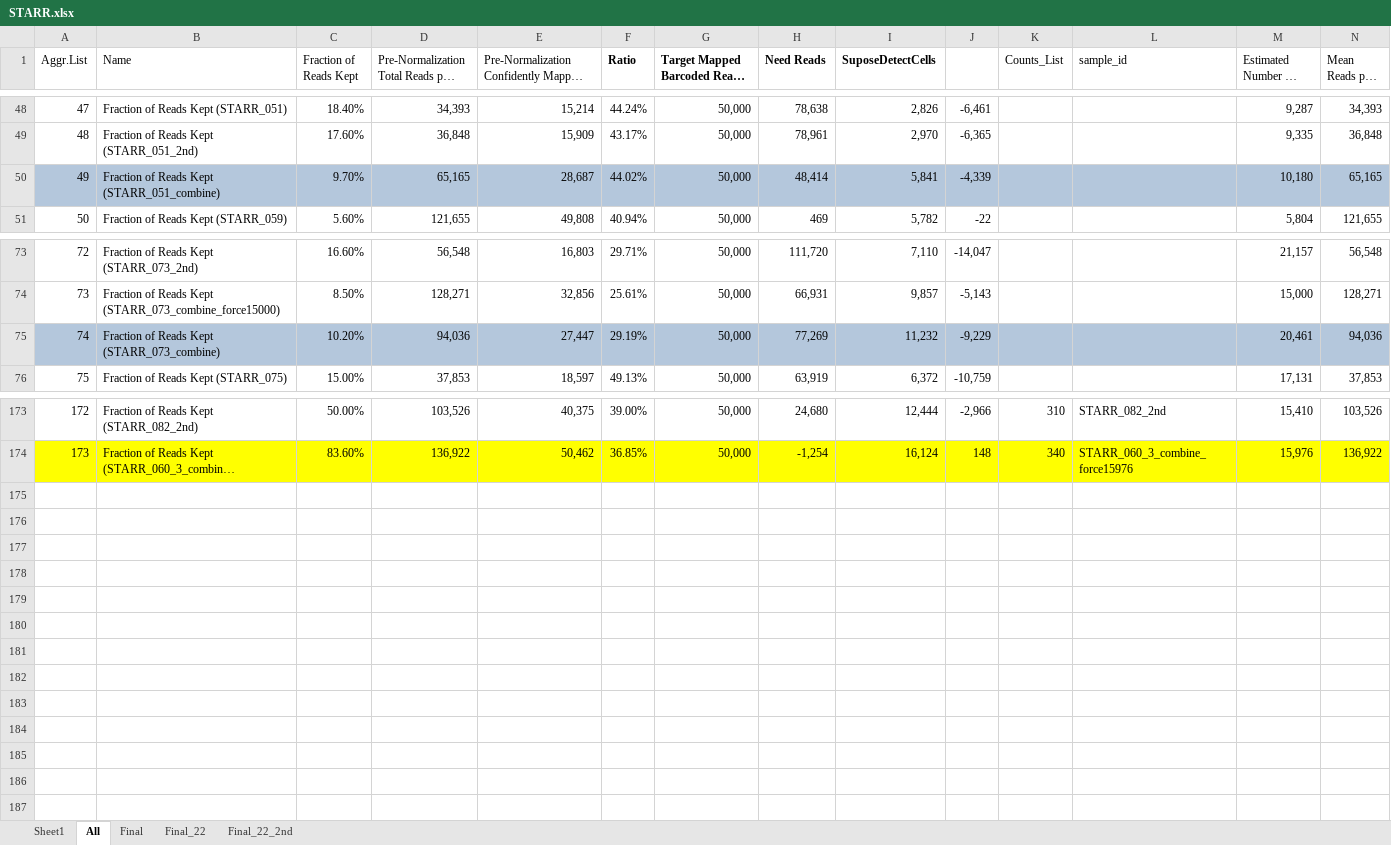
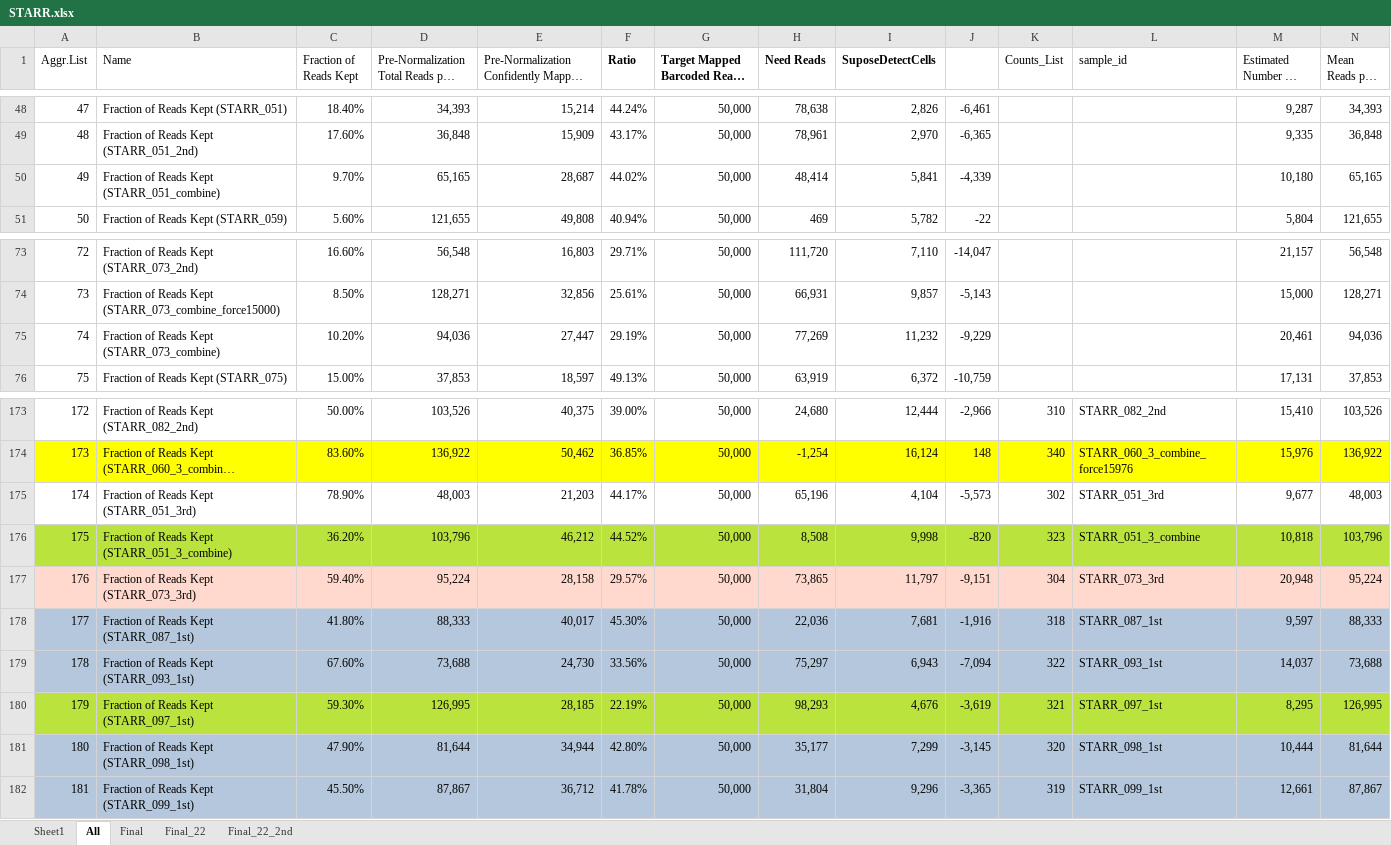
Before and after one commit to dnarna909/UTHSC_cellranger_codes_files, an Excel workbook: AggrFiles/STARR.xlsx, sheet All, drawn as a sheet; only a part is shown, gaps mark what is left out; long unchanged cells end in …; values as stored, in another font and other column widths than the file's, no borders; charts and pictures and conditional formats not drawn; rows hold the shown columns only; the diff covers the shown part only; the diff names each change by its address in the sheet, - before the commit and + after, or states it on an @@ line.

```diff
--- a/AggrFiles/STARR.xlsx (sheet All)
+++ b/AggrFiles/STARR.xlsx (sheet All)
-A50:N50 fill: #B4C7DC
+A50:N50 fill: none
-A75:N75 fill: #B4C7DC
+A75:N75 fill: none
+row 175: 174 | Fraction of Reads Kept (STARR_051_3rd) | 78.90% | 48,003 | 21,203 | 44.17% | 50,000 | 65,196 | 4,104 | -5,573 | 302 | STARR_051_3rd | 9,677 | 48,003
+row 176: 175 | Fraction of Reads Kept (STARR_051_3_combine) | 36.20% | 103,796 | 46,212 | 44.52% | 50,000 | 8,508 | 9,998 | -820 | 323 | STARR_051_3_combine | 10,818 | 103,796
+row 177: 176 | Fraction of Reads Kept (STARR_073_3rd) | 59.40% | 95,224 | 28,158 | 29.57% | 50,000 | 73,865 | 11,797 | -9,151 | 304 | STARR_073_3rd | 20,948 | 95,224
+row 178: 177 | Fraction of Reads Kept (STARR_087_1st) | 41.80% | 88,333 | 40,017 | 45.30% | 50,000 | 22,036 | 7,681 | -1,916 | 318 | STARR_087_1st | 9,597 | 88,333
+row 179: 178 | Fraction of Reads Kept (STARR_093_1st) | 67.60% | 73,688 | 24,730 | 33.56% | 50,000 | 75,297 | 6,943 | -7,094 | 322 | STARR_093_1st | 14,037 | 73,688
+row 180: 179 | Fraction of Reads Kept (STARR_097_1st) | 59.30% | 126,995 | 28,185 | 22.19% | 50,000 | 98,293 | 4,676 | -3,619 | 321 | STARR_097_1st | 8,295 | 126,995
+row 181: 180 | Fraction of Reads Kept (STARR_098_1st) | 47.90% | 81,644 | 34,944 | 42.80% | 50,000 | 35,177 | 7,299 | -3,145 | 320 | STARR_098_1st | 10,444 | 81,644
+row 182: 181 | Fraction of Reads Kept (STARR_099_1st) | 45.50% | 87,867 | 36,712 | 41.78% | 50,000 | 31,804 | 9,296 | -3,365 | 319 | STARR_099_1st | 12,661 | 87,867
```
Also changed, not shown: cell formats elsewhere in this sheet, AggrFiles/SGLT2.xlsx, ExperimentSummaryFiles/Form 3_cellranger_counts_summary.xlsx, 5 other files.
